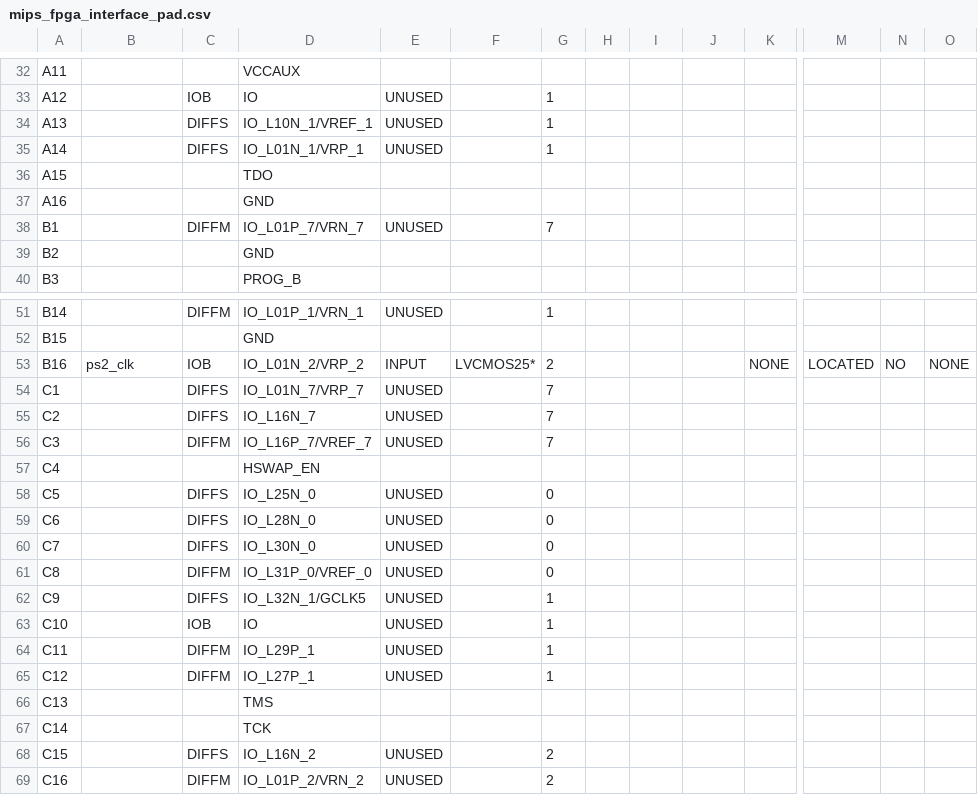
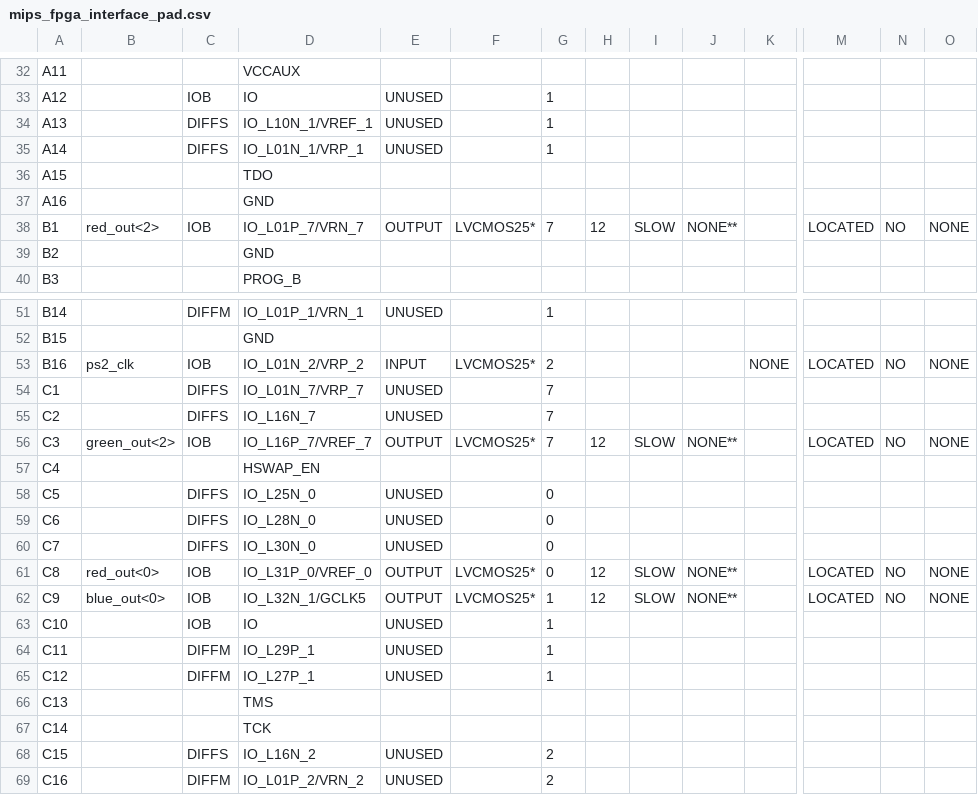
Before and after one commit to michaellindahl/bugfree-adventure, a CSV file: ISE/mips/mips_fpga_interface_pad.csv, drawn as a sheet; only a part is shown, gaps mark what is left out; the diff covers the shown part only; the diff names each change by its address in the sheet, - before the commit and + after, or states it on an @@ line.

Commit message:
vga output (color box)

```diff
--- a/ISE/mips/mips_fpga_interface_pad.csv
+++ b/ISE/mips/mips_fpga_interface_pad.csv
-B38: (empty)
+B38: red_out<2>
-C38: DIFFM
+C38: IOB
-E38: UNUSED
+E38: OUTPUT
-F38: (empty)
+F38: LVCMOS25*
-H38: (empty)
+H38: 12
-I38: (empty)
+I38: SLOW
-J38: (empty)
+J38: NONE**
-M38: (empty)
+M38: LOCATED
-N38: (empty)
+N38: NO
-O38: (empty)
+O38: NONE
-B56: (empty)
+B56: green_out<2>
-C56: DIFFM
+C56: IOB
-E56: UNUSED
+E56: OUTPUT
-F56: (empty)
+F56: LVCMOS25*
-H56: (empty)
+H56: 12
-I56: (empty)
+I56: SLOW
-J56: (empty)
+J56: NONE**
-M56: (empty)
+M56: LOCATED
-N56: (empty)
+N56: NO
-O56: (empty)
+O56: NONE
-B61: (empty)
+B61: red_out<0>
-C61: DIFFM
+C61: IOB
-E61:E62: UNUSED
+E61:E62: OUTPUT
-F61:F62: (empty)
+F61:F62: LVCMOS25*
-H61:H62: (empty)
+H61:H62: 12
-I61:I62: (empty)
+I61:I62: SLOW
-J61:J62: (empty)
+J61:J62: NONE**
-M61:M62: (empty)
+M61:M62: LOCATED
-N61:N62: (empty)
+N61:N62: NO
-O61:O62: (empty)
+O61:O62: NONE
-B62: (empty)
+B62: blue_out<0>
-C62: DIFFS
+C62: IOB
```
Also changed, not shown: 83 edited cells elsewhere in this file, 51 other files.
